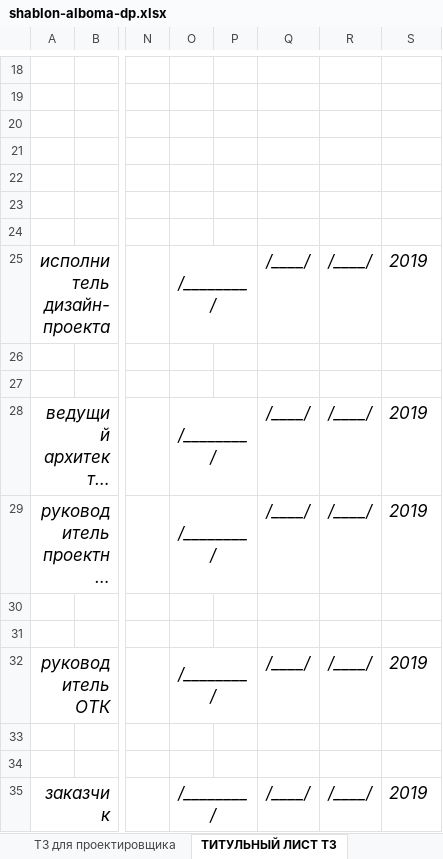
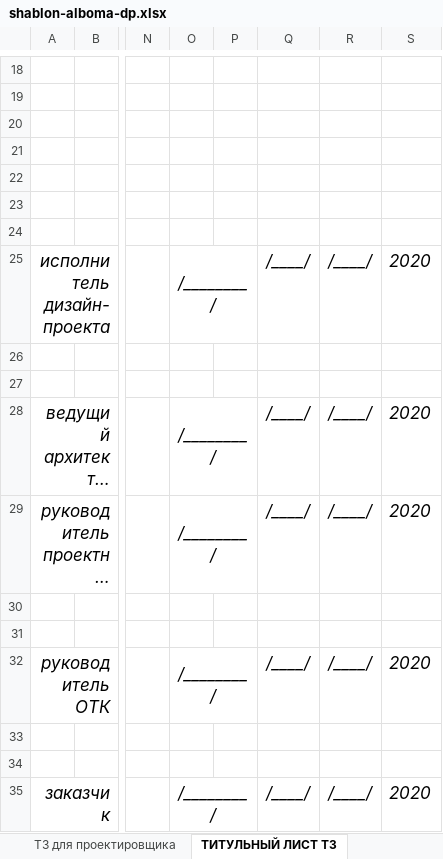
Before and after one commit to SergeyShishenko/test, an Excel workbook: dist/files/xls/shablon-alboma-dp.xlsx, sheet ТИТУЛЬНЫЙ ЛИСТ ТЗ, drawn as a sheet; only a part is shown, gaps mark what is left out; long unchanged cells end in …; values as stored, in another font and other column widths than the file's, no borders; charts and pictures not drawn; the diff names each change by its address in the sheet, - before the commit and + after, or states it on an @@ line.

```diff
--- a/dist/files/xls/shablon-alboma-dp.xlsx (sheet ТИТУЛЬНЫЙ ЛИСТ ТЗ)
+++ b/dist/files/xls/shablon-alboma-dp.xlsx (sheet ТИТУЛЬНЫЙ ЛИСТ ТЗ)
-S25: 2019
+S25: 2020
-S28:S29: 2019
+S28:S29: 2020
-S32: 2019
+S32: 2020
-S35: 2019
+S35: 2020
```
Also changed, not shown: sheet ТИТУЛЬНЫЙ ЛИСТ ДП, sheet ТИТУЛЬНЫЙ ЛИСТ ВПИ, sheet ТЗ для проектировщика, sheet Состав проекта, dist/files/xls/shablon-pz.xlsx, 6 other files.
